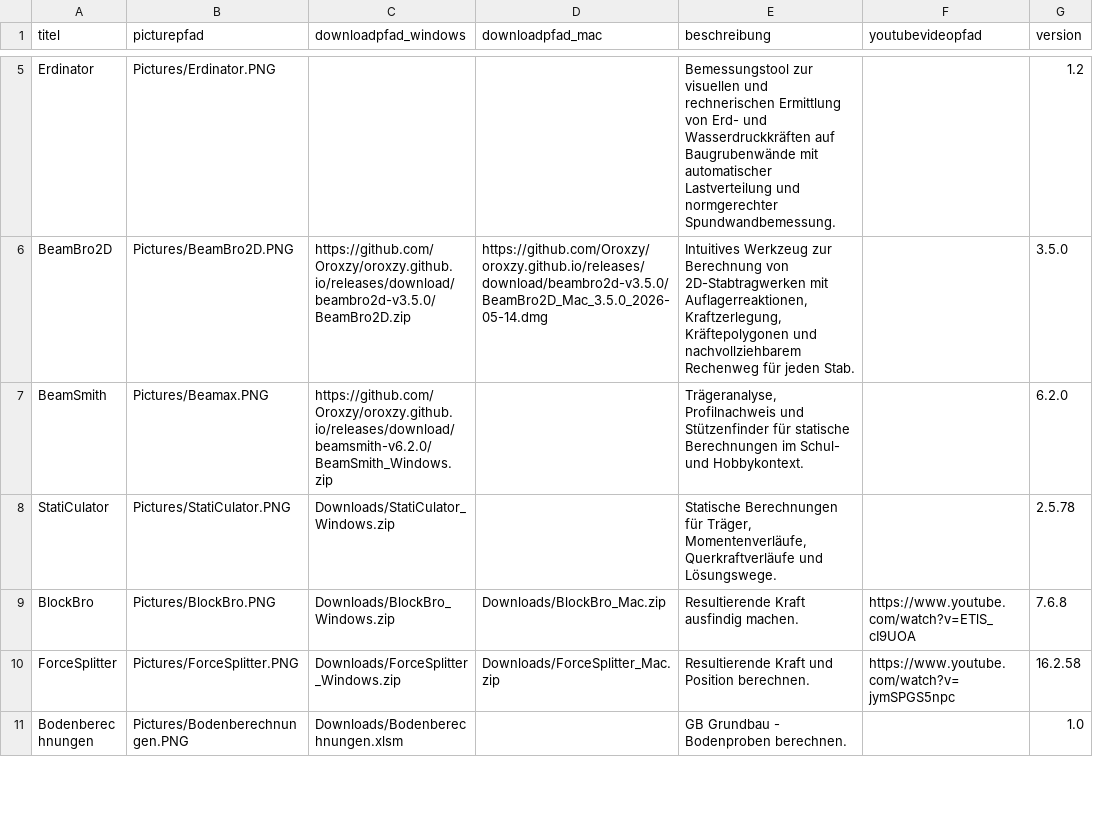
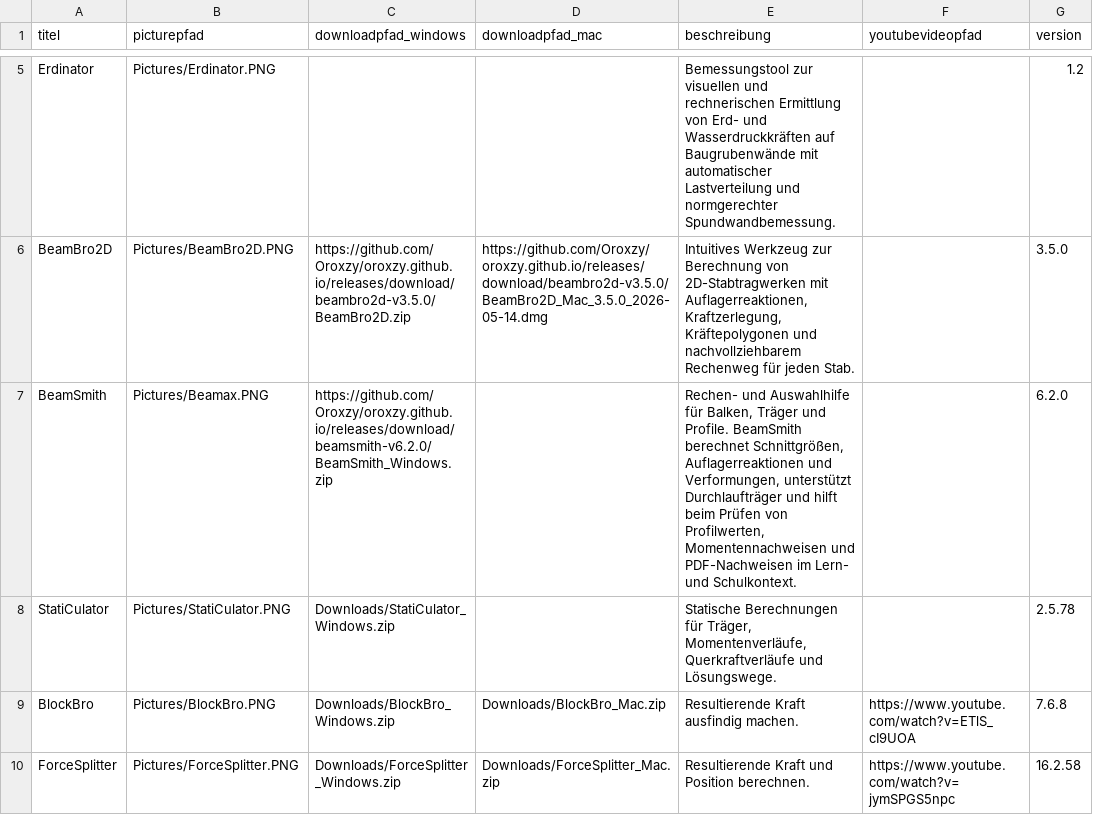
Before and after one commit to Oroxzy/oroxzy.github.io, a CSV file: downloads.csv, drawn as a sheet; only a part is shown, gaps mark what is left out; the shorter side is filled out with more unchanged rows; the diff names each change by its address in the sheet, - before the commit and + after, or states it on an @@ line.

Commit message:
Refine BeamSmith description

```diff
--- a/downloads.csv
+++ b/downloads.csv
-E7 (beschreibung): Trägeranalyse, Profilnachweis und Stützenfinder für statische Berechnungen im Schul- und Hobbykontext.
+E7 (beschreibung): Rechen- und Auswahlhilfe für Balken, Träger und Profile. BeamSmith berechnet Schnittgrößen, Auflagerreaktionen und Verformungen, unterstützt Durchlaufträger und hilft beim Prüfen von Profilwerten, Momentennachweisen und PDF-Nachweisen im Lern- und Schulkontext.
```
